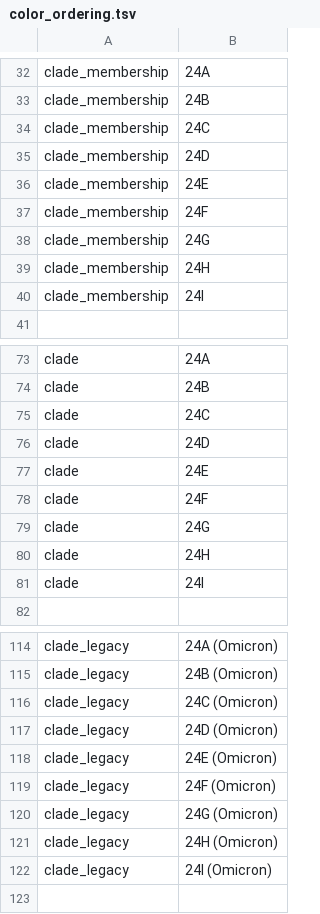
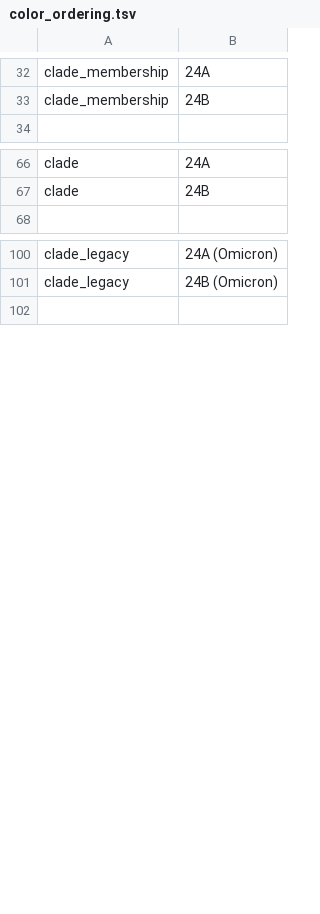
Before and after one commit to neherlab/nextclade_data_workflows, a TSV file: sars-cov-2/defaults/color_ordering.tsv, drawn as a sheet; only a part is shown, gaps mark what is left out; the diff covers the shown part only; the diff names each change by its address in the sheet, - before the commit and + after, or states it on an @@ line.

Commit message:
Remove extra clades as it impacts coloring

```diff
--- a/sars-cov-2/defaults/color_ordering.tsv
+++ b/sars-cov-2/defaults/color_ordering.tsv
-row 34: clade_membership | 24C
-row 35: clade_membership | 24D
-row 36: clade_membership | 24E
-row 37: clade_membership | 24F
-row 38: clade_membership | 24G
-row 39: clade_membership | 24H
-row 40: clade_membership | 24I
-row 75: clade | 24C
-row 76: clade | 24D
-row 77: clade | 24E
-row 78: clade | 24F
-row 79: clade | 24G
-row 80: clade | 24H
-row 81: clade | 24I
-row 116: clade_legacy | 24C (Omicron)
-row 117: clade_legacy | 24D (Omicron)
-row 118: clade_legacy | 24E (Omicron)
-row 119: clade_legacy | 24F (Omicron)
-row 120: clade_legacy | 24G (Omicron)
-row 121: clade_legacy | 24H (Omicron)
-row 122: clade_legacy | 24I (Omicron)
```
Also changed, not shown: 7 removed rows elsewhere in this file.
